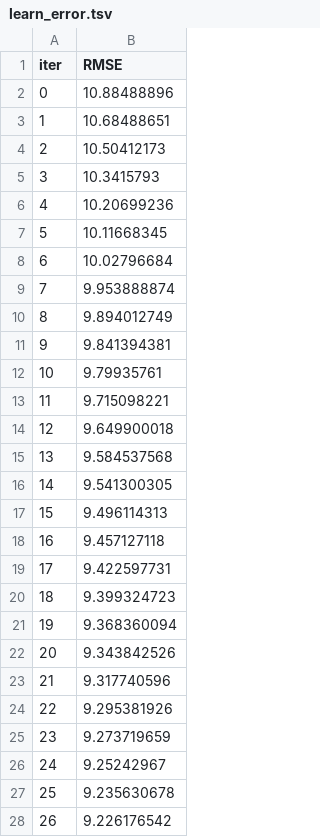
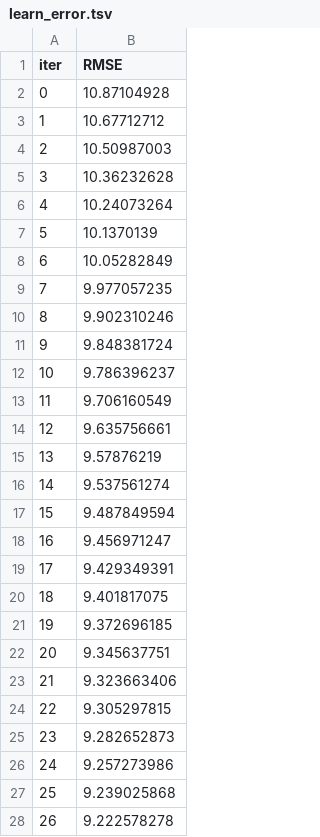
Before and after one commit to ikiru1372k2/tech_interupt_final_project, a TSV file: catboost_info/learn_error.tsv, drawn as a sheet; only a part is shown; the diff covers the shown part only.

```diff
--- a/catboost_info/learn_error.tsv
+++ b/catboost_info/learn_error.tsv
@@ -1,28 +1,28 @@
 iter	RMSE
-0	10.88488896
-1	10.68488651
-2	10.50412173
-3	10.3415793
-4	10.20699236
-5	10.11668345
-6	10.02796684
-7	9.953888874
-8	9.894012749
-9	9.841394381
-10	9.79935761
-11	9.715098221
-12	9.649900018
-13	9.584537568
-14	9.541300305
-15	9.496114313
-16	9.457127118
-17	9.422597731
-18	9.399324723
-19	9.368360094
-20	9.343842526
-21	9.317740596
-22	9.295381926
-23	9.273719659
-24	9.25242967
-25	9.235630678
-26	9.226176542
+0	10.87104928
+1	10.67712712
+2	10.50987003
+3	10.36232628
+4	10.24073264
+5	10.1370139
+6	10.05282849
+7	9.977057235
+8	9.902310246
+9	9.848381724
+10	9.786396237
+11	9.706160549
+12	9.635756661
+13	9.57876219
+14	9.537561274
+15	9.487849594
+16	9.456971247
+17	9.429349391
+18	9.401817075
+19	9.372696185
+20	9.345637751
+21	9.323663406
+22	9.305297815
+23	9.282652873
+24	9.257273986
+25	9.239025868
+26	9.222578278
```
Also changed, not shown: 173 edited cells elsewhere in this file, catboost_info/time_left.tsv, 3 other files.
